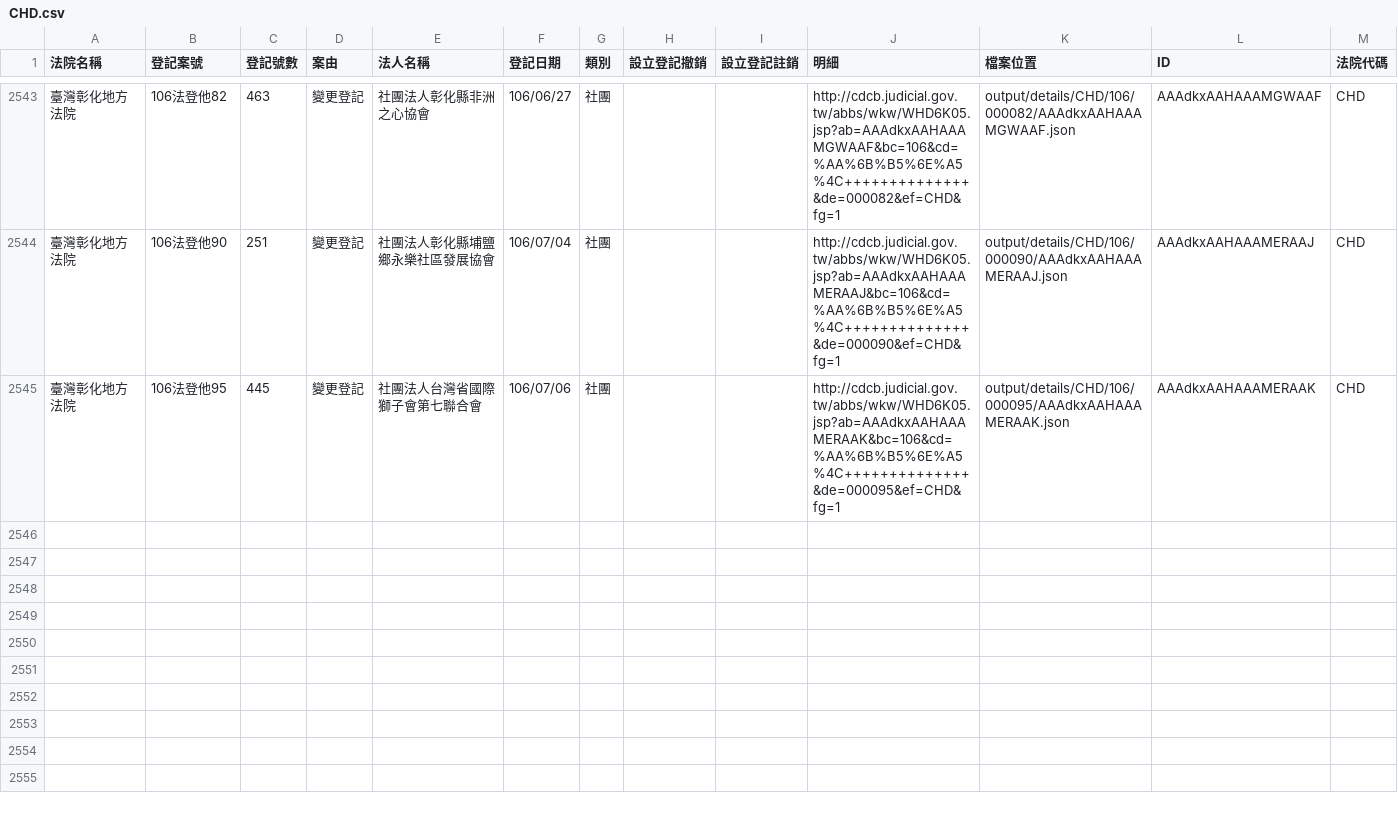
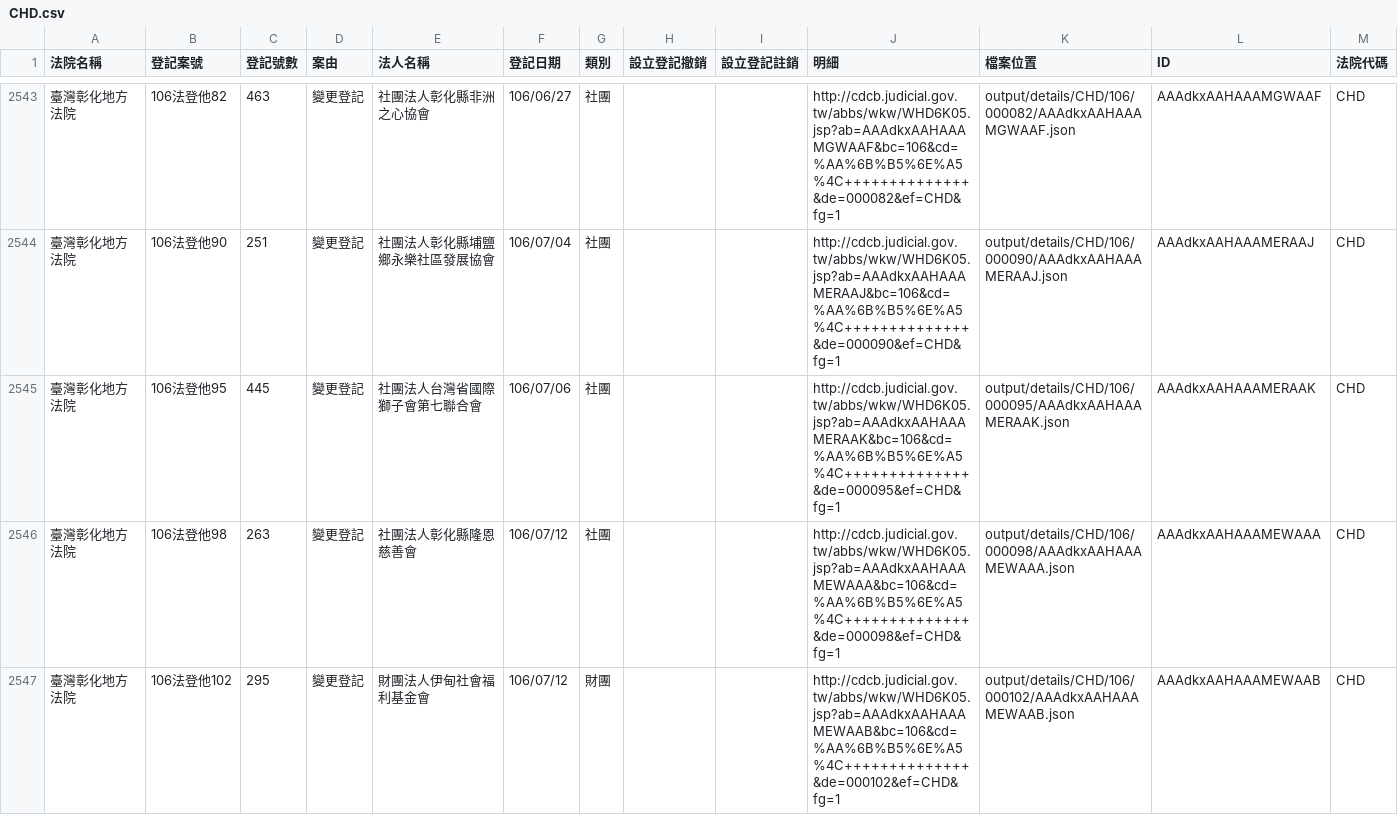
Before and after one commit to g0v/foundationtw, a CSV file: output/lists/CHD.csv, drawn as a sheet; only a part is shown, gaps mark what is left out.

Commit message:
update datasets @ 2017-07-14 02:00:01

```diff
--- a/output/lists/CHD.csv
+++ b/output/lists/CHD.csv
@@ -2545 +2545,3 @@
 臺灣彰化地方法院,106法登他95,445,變更登記,社團法人台灣省國際獅子會第七聯合會,106/07/06,社團,,,http://cdcb.judicial.gov.tw/abbs/wkw/WHD6K05.jsp?ab=AAAdkxAAHAAAMERAAK&bc=106&cd=%AA%6B%B5%6E%A5%4C++++++++++++++&de=000095&ef=CHD&fg=1,output/details/CHD/106/000095/AAAdkxAAHAAAMERAAK.json,AAAdkxAAHAAAMERAAK,CHD
+臺灣彰化地方法院,106法登他98,263,變更登記,社團法人彰化縣隆恩慈善會,106/07/12,社團,,,http://cdcb.judicial.gov.tw/abbs/wkw/WHD6K05.jsp?ab=AAAdkxAAHAAAMEWAAA&bc=106&cd=%AA%6B%B5%6E%A5%4C++++++++++++++&de=000098&ef=CHD&fg=1,output/details/CHD/106/000098/AAAdkxAAHAAAMEWAAA.json,AAAdkxAAHAAAMEWAAA,CHD
+臺灣彰化地方法院,106法登他102,295,變更登記,財團法人伊甸社會福利基金會,106/07/12,財團,,,http://cdcb.judicial.gov.tw/abbs/wkw/WHD6K05.jsp?ab=AAAdkxAAHAAAMEWAAB&bc=106&cd=%AA%6B%B5%6E%A5%4C++++++++++++++&de=000102&ef=CHD&fg=1,output/details/CHD/106/000102/AAAdkxAAHAAAMEWAAB.json,AAAdkxAAHAAAMEWAAB,CHD
```
Also changed, not shown: output/lists/CTD.csv, output/lists/HLD.csv, 37 other files.
